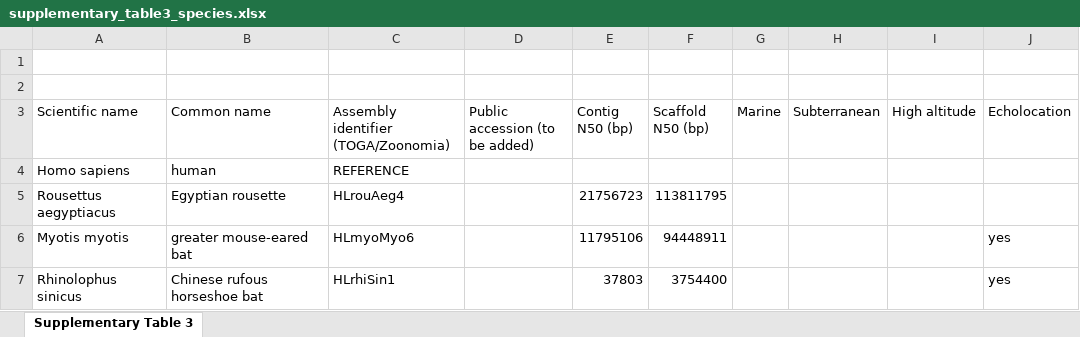
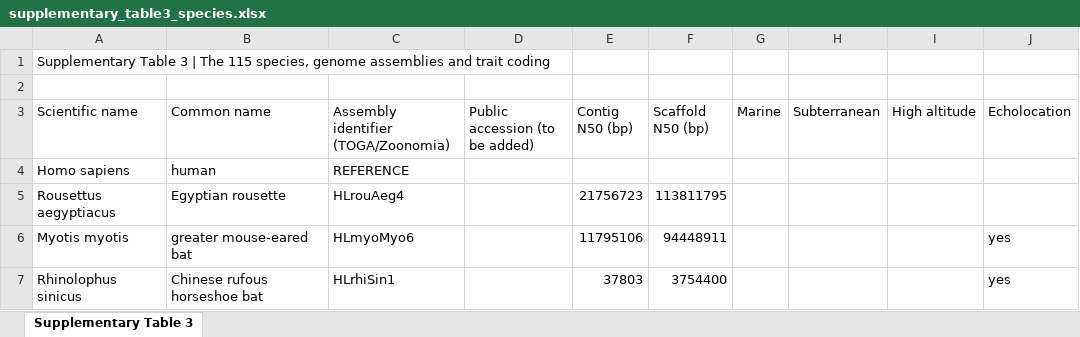
Before and after one commit to devbioinfo/Trait_github, an Excel workbook: results/extra/supplementary_table3_species.xlsx, sheet Supplementary Table 3, drawn as a sheet; only a part is shown; values as stored, in another font and other column widths than the file's, no borders; the diff names each change by its address in the sheet, - before the commit and + after, or states it on an @@ line.

```diff
--- a/results/extra/supplementary_table3_species.xlsx (sheet Supplementary Table 3)
+++ b/results/extra/supplementary_table3_species.xlsx (sheet Supplementary Table 3)
-A1 (Scientific name): (empty)
+A1 (Scientific name): Supplementary Table 3 | The 115 species, genome assemblies and trait coding
```
Also changed, not shown: 1 other file.
